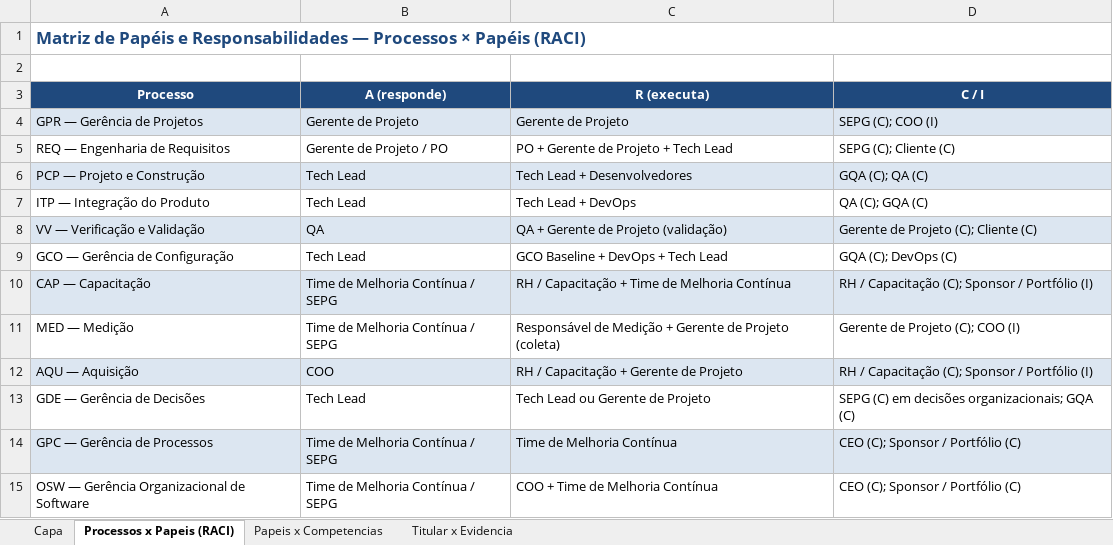
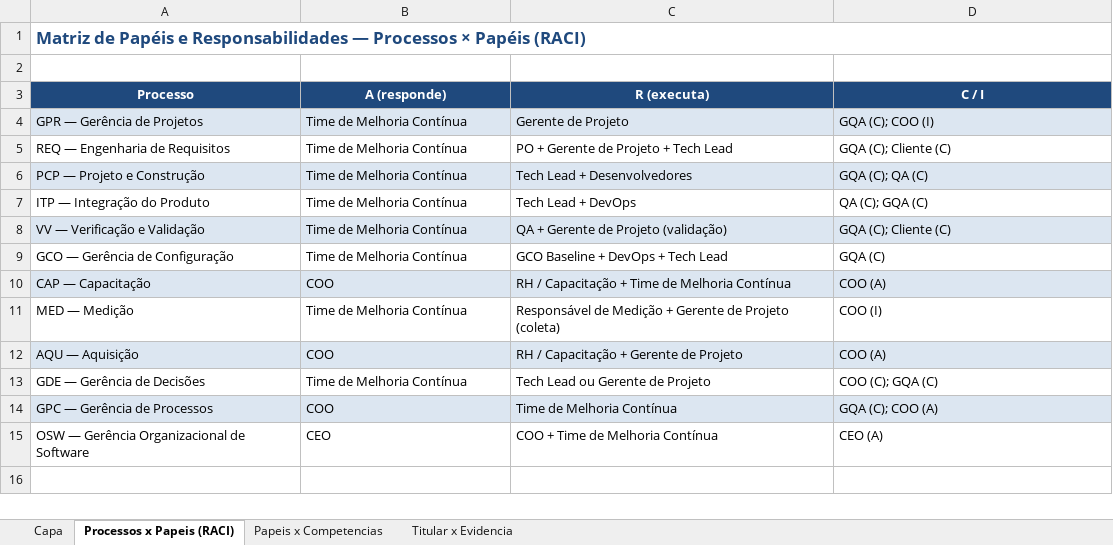
Before and after one commit to abraao05/MPS-repository, an Excel workbook: MAPA-ORG-002_Papeis-e-Responsabilidades_TIMEWARE_v1.1.xlsx, sheet Processos x Papeis (RACI), drawn as a sheet; values as stored, in another font and other column widths than the file's, no borders; the diff names each change by its address in the sheet, - before the commit and + after, or states it on an @@ line.

```diff
--- a/MAPA-ORG-002_Papeis-e-Responsabilidades_TIMEWARE_v1.1.xlsx (sheet Processos x Papeis (RACI))
+++ b/MAPA-ORG-002_Papeis-e-Responsabilidades_TIMEWARE_v1.1.xlsx (sheet Processos x Papeis (RACI))
-B4 (A (responde)): Gerente de Projeto
+B4 (A (responde)): Time de Melhoria Contínua
-D4 (C / I): SEPG (C); COO (I)
+D4 (C / I): GQA (C); COO (I)
-B5 (A (responde)): Gerente de Projeto / PO
+B5 (A (responde)): Time de Melhoria Contínua
-D5 (C / I): SEPG (C); Cliente (C)
+D5 (C / I): GQA (C); Cliente (C)
-B6:B7 (A (responde)): Tech Lead
+B6:B7 (A (responde)): Time de Melhoria Contínua
-B8 (A (responde)): QA
+B8 (A (responde)): Time de Melhoria Contínua
-D8 (C / I): Gerente de Projeto (C); Cliente (C)
+D8 (C / I): GQA (C); Cliente (C)
-B9 (A (responde)): Tech Lead
+B9 (A (responde)): Time de Melhoria Contínua
-D9 (C / I): GQA (C); DevOps (C)
+D9 (C / I): GQA (C)
-B10 (A (responde)): Time de Melhoria Contínua / SEPG
+B10 (A (responde)): COO
-D10 (C / I): RH / Capacitação (C); Sponsor / Portfólio (I)
+D10 (C / I): COO (A)
-B11 (A (responde)): Time de Melhoria Contínua / SEPG
+B11 (A (responde)): Time de Melhoria Contínua
-D11 (C / I): Gerente de Projeto (C); COO (I)
+D11 (C / I): COO (I)
-D12 (C / I): RH / Capacitação (C); Sponsor / Portfólio (I)
+D12 (C / I): COO (A)
-B13 (A (responde)): Tech Lead
+B13 (A (responde)): Time de Melhoria Contínua
-D13 (C / I): SEPG (C) em decisões organizacionais; GQA (C)
+D13 (C / I): COO (C); GQA (C)
-B14 (A (responde)): Time de Melhoria Contínua / SEPG
+B14 (A (responde)): COO
-D14 (C / I): CEO (C); Sponsor / Portfólio (C)
+D14 (C / I): GQA (C); COO (A)
-B15 (A (responde)): Time de Melhoria Contínua / SEPG
+B15 (A (responde)): CEO
-D15 (C / I): CEO (C); Sponsor / Portfólio (C)
+D15 (C / I): CEO (A)
```
Also changed, not shown: sheet Titular x Evidencia, sheet Capa, 1 other file.
